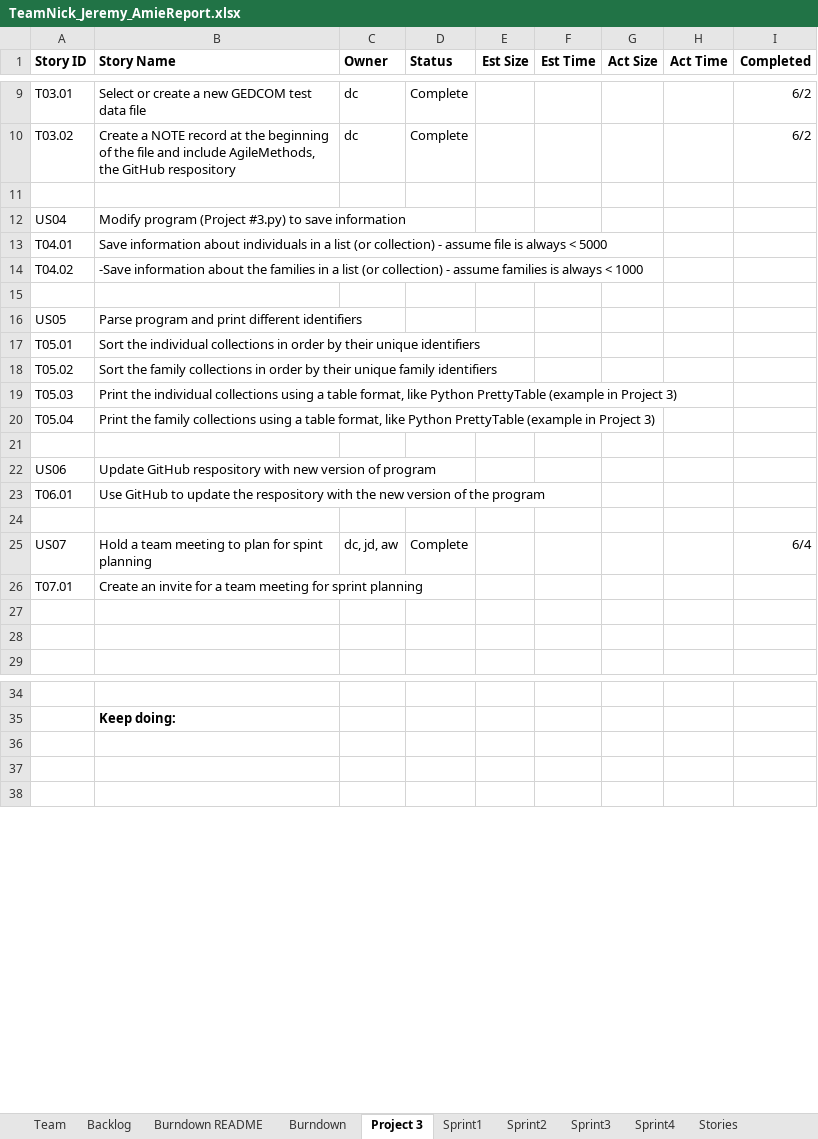
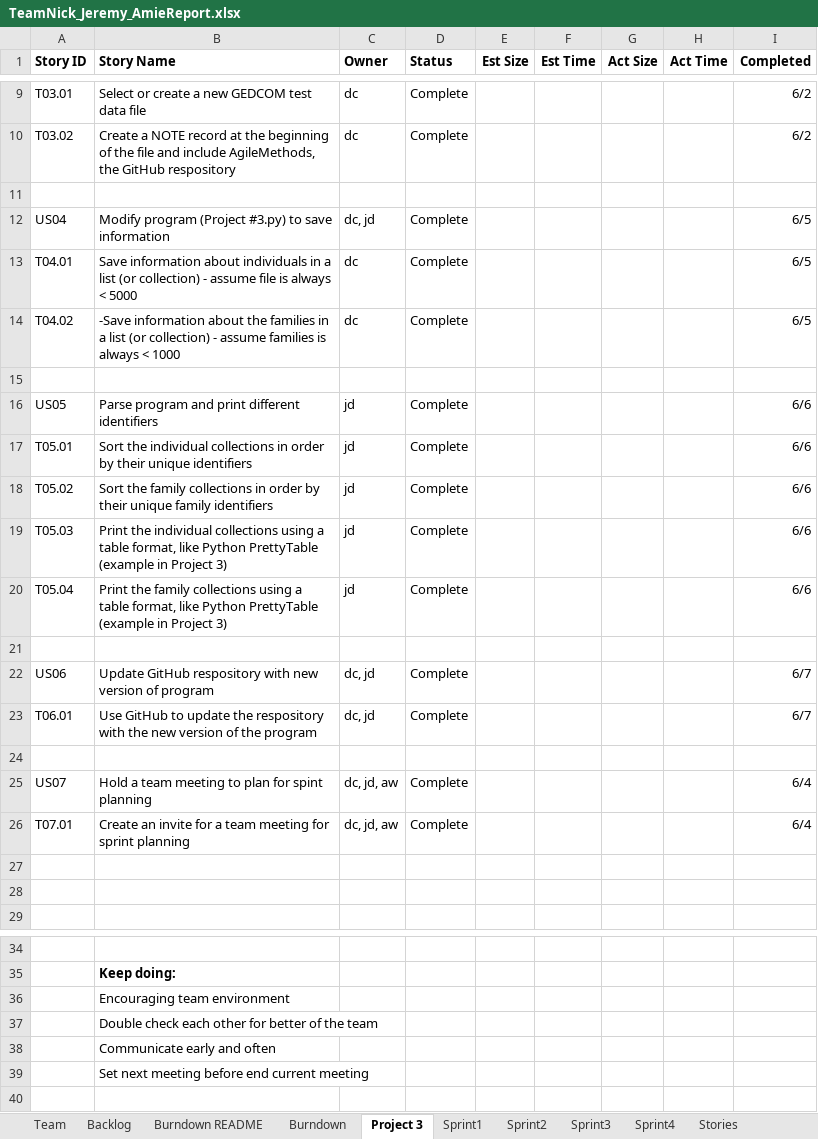
Before and after one commit to dcohron/AgileMethods, an Excel workbook: TeamNick_Jeremy_AmieReport.xlsx, sheet Project 3, drawn as a sheet; only a part is shown, gaps mark what is left out; values as stored, in another font and other column widths than the file's, no borders; the diff names each change by its address in the sheet, - before the commit and + after, or states it on an @@ line.

Commit message:
Final clean up
Final clean up of Sprint report prior to submission for others on team
to look at.

```diff
--- a/TeamNick_Jeremy_AmieReport.xlsx (sheet Project 3)
+++ b/TeamNick_Jeremy_AmieReport.xlsx (sheet Project 3)
-C12 (Owner): (empty)
+C12 (Owner): dc, jd
-D12:D14 (Status): (empty)
+D12:D14 (Status): Complete
-I12:I14 (Completed): (empty)
+I12:I14 (Completed): 6/5
-C13:C14 (Owner): (empty)
+C13:C14 (Owner): dc
-C16:C20 (Owner): (empty)
+C16:C20 (Owner): jd
-D16:D20 (Status): (empty)
+D16:D20 (Status): Complete
-I16:I20 (Completed): (empty)
+I16:I20 (Completed): 6/6
-C22:C23 (Owner): (empty)
+C22:C23 (Owner): dc, jd
-D22:D23 (Status): (empty)
+D22:D23 (Status): Complete
-I22:I23 (Completed): (empty)
+I22:I23 (Completed): 6/7
-C26 (Owner): (empty)
+C26 (Owner): dc, jd, aw
-D26 (Status): (empty)
+D26 (Status): Complete
-I26 (Completed): (empty)
+I26 (Completed): 6/4
-B36 (Story Name): (empty)
+B36 (Story Name): Encouraging team environment
-B37 (Story Name): (empty)
+B37 (Story Name): Double check each other for better of the team
+row 38:  | Communicate early and often
+row 39:  | Set next meeting before end current meeting
```
Also changed, not shown: sheet Burndown, sheet Sprint1, sheet Backlog, charts or pictures.
